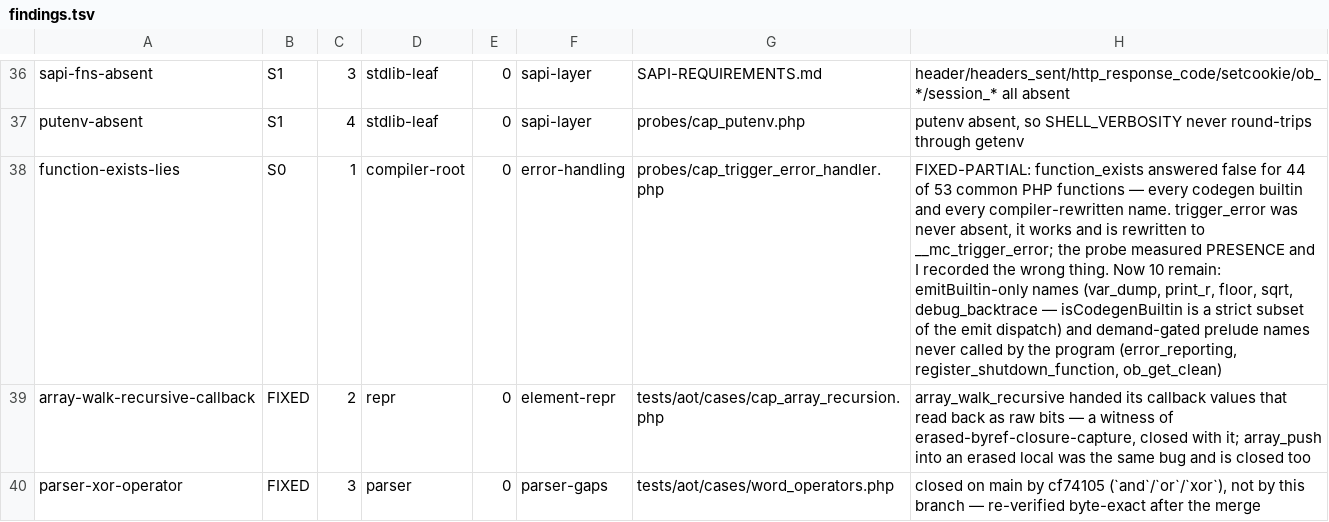
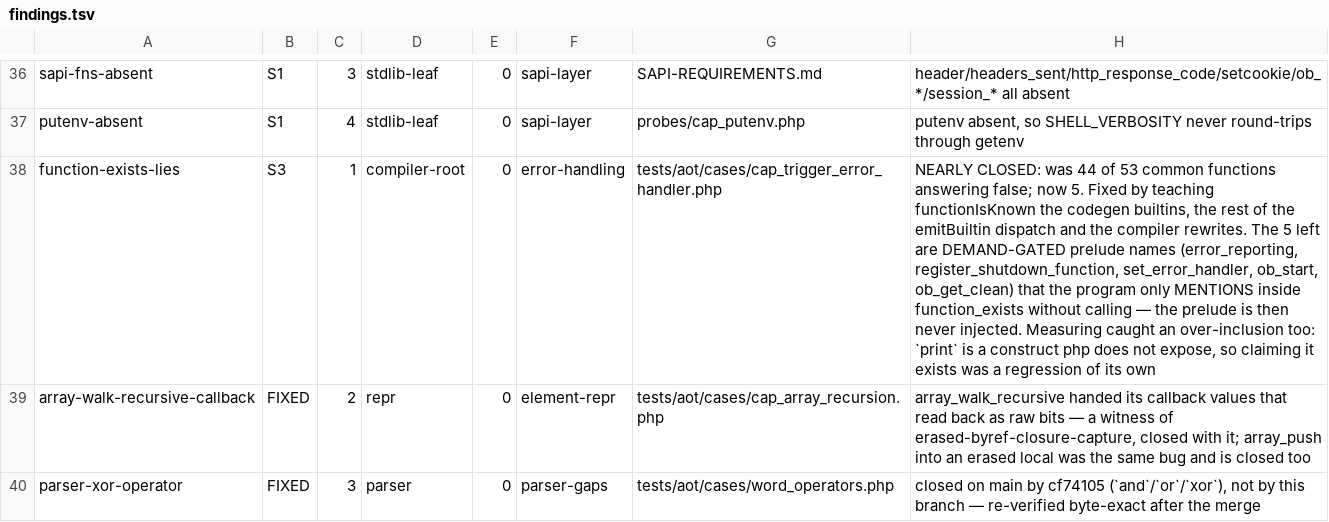
Before and after one commit to manticorephp/compiler, a TSV file: docs/audit/findings.tsv, drawn as a sheet; only a part is shown, gaps mark what is left out; the diff names each change by its address in the sheet, - before the commit and + after, or states it on an @@ line.

Commit message:
fix: function_exists sees the rest of the emitBuiltin dispatch
Finishes what the earlier commit started: 44 of 53 common names answered false,
then 10, now 5.

isCodegenBuiltin (82 names) is a strict subset of the emitBuiltin dispatch (208)
because the two answer different questions — the first decides whether to skip
injecting a stdlib extern, the second is simply what the emitter handles inline.
function_exists wants the second. isEmitterInlineName carries the user-visible
remainder: the math family, array_keys/array_values, explode, var_dump, print_r,
json_encode/json_decode, is_numeric, debug_backtrace and the rest. Internal
names are left out, since nobody writes __mir_* in a guard.

Measuring caught an over-inclusion in my own first pass:  is in the
dispatch but php does not expose it as a function, so claiming it exists was a
fresh regression rather than a fix. It is out, and the gate no longer needs a
hand-kept exemption for it — calibrate.sh now asks the interpreter it runs under
whether php exposes each name, and only demands coverage for the ones it does.
The bar answers for itself instead of drifting.

The 5 that remain are one class: demand-gated prelude names — error_reporting,
register_shutdown_function, set_error_handler, ob_start, ob_get_clean — that the
program only MENTIONS inside function_exists without ever calling, so the
prelude is never injected. Verified by the complement: call ob_start() anywhere
and function_exists('ob_start') flips to true. Recorded as S3, since a bare
existence check with no call is not a shape real code takes.

Genuine absences on the green corpus drop 75 -> 69 with SPL's exceptions in.

```diff
--- a/docs/audit/findings.tsv
+++ b/docs/audit/findings.tsv
-B38: S0
+B38: S3
-G38: probes/cap_trigger_error_handler.php
+G38: tests/aot/cases/cap_trigger_error_handler.php
-H38: FIXED-PARTIAL: function_exists answered false for 44 of 53 common PHP functions — every codegen builtin and every compiler-rewritten name. trigger_error was never absent, it works and is rewritten to __mc_trigger_error; the probe measured PRESENCE and I recorded the wrong thing. Now 10 remain: emitBuiltin-only names (var_dump, print_r, floor, sqrt, debug_backtrace — isCodegenBuiltin is a strict subset of the emit dispatch) and demand-gated prelude names never called by the program (error_reporting, register_shutdown_function, ob_get_clean)
+H38: NEARLY CLOSED: was 44 of 53 common functions answering false; now 5. Fixed by teaching functionIsKnown the codegen builtins, the rest of the emitBuiltin dispatch and the compiler rewrites. The 5 left are DEMAND-GATED prelude names (error_reporting, register_shutdown_function, set_error_handler, ob_start, ob_get_clean) that the program only MENTIONS inside function_exists without calling — the prelude is then never injected. Measuring caught an over-inclusion too: `print` is a construct php does not expose, so claiming it exists was a regression of its own
```
Also changed, not shown: 4 other files.
